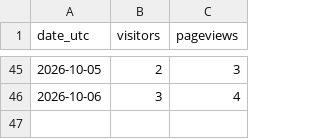
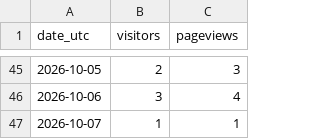
Before and after one commit to noobiedeviedoo/web-metrics-vercel, a CSV file: daily_totals.csv, drawn as a sheet; only a part is shown, gaps mark what is left out.

```diff
--- a/daily_totals.csv
+++ b/daily_totals.csv
@@ -46 +46,2 @@ date_utc,visitors,pageviews
 2026-10-06,3,4
+2026-10-07,1,1
```
Also changed, not shown: daily_breakdown.csv.
